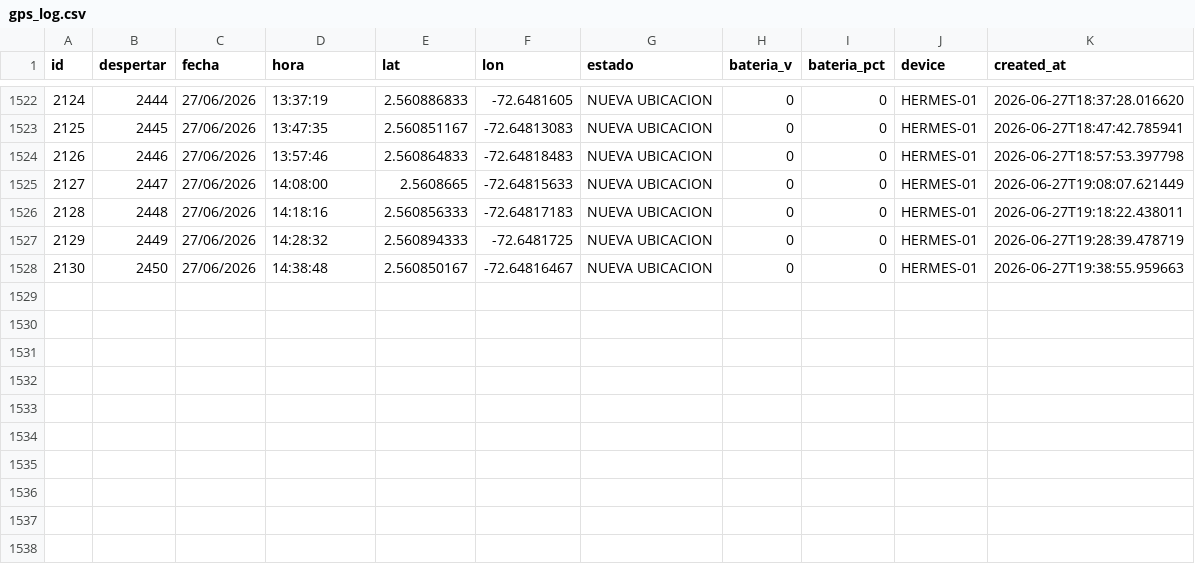
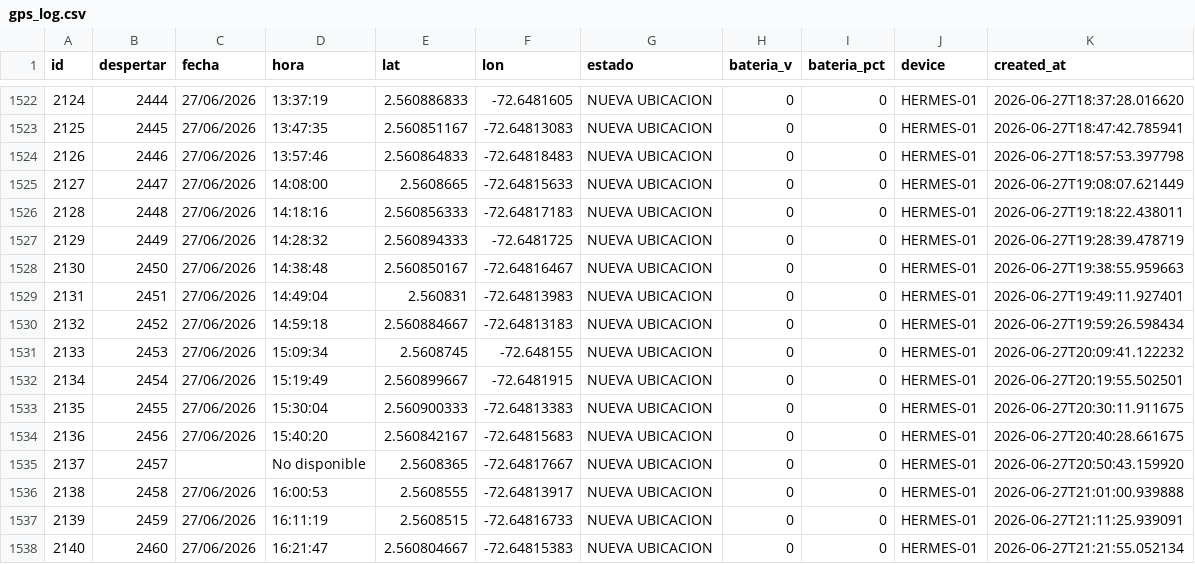
Before and after one commit to jhonlopez38/pruebas, a CSV file: static/files/gps_log.csv, drawn as a sheet; only a part is shown, gaps mark what is left out; the diff names each change by its address in the sheet, - before the commit and + after, or states it on an @@ line.

Commit message:
CSV update

```diff
--- a/static/files/gps_log.csv
+++ b/static/files/gps_log.csv
+row 1529: 2131 | 2451 | 27/06/2026 | 14:49:04 | 2.560831 | -72.64813983 | NUEVA UBICACION | 0 | 0 | HERMES-01 | 2026-06-27T19:49:11.927401
+row 1530: 2132 | 2452 | 27/06/2026 | 14:59:18 | 2.560884667 | -72.64813183 | NUEVA UBICACION | 0 | 0 | HERMES-01 | 2026-06-27T19:59:26.598434
+row 1531: 2133 | 2453 | 27/06/2026 | 15:09:34 | 2.5608745 | -72.648155 | NUEVA UBICACION | 0 | 0 | HERMES-01 | 2026-06-27T20:09:41.122232
+row 1532: 2134 | 2454 | 27/06/2026 | 15:19:49 | 2.560899667 | -72.6481915 | NUEVA UBICACION | 0 | 0 | HERMES-01 | 2026-06-27T20:19:55.502501
+row 1533: 2135 | 2455 | 27/06/2026 | 15:30:04 | 2.560900333 | -72.64813383 | NUEVA UBICACION | 0 | 0 | HERMES-01 | 2026-06-27T20:30:11.911675
+row 1534: 2136 | 2456 | 27/06/2026 | 15:40:20 | 2.560842167 | -72.64815683 | NUEVA UBICACION | 0 | 0 | HERMES-01 | 2026-06-27T20:40:28.661675
+row 1535: 2137 | 2457 |  | No disponible | 2.5608365 | -72.64817667 | NUEVA UBICACION | 0 | 0 | HERMES-01 | 2026-06-27T20:50:43.159920
+row 1536: 2138 | 2458 | 27/06/2026 | 16:00:53 | 2.5608555 | -72.64813917 | NUEVA UBICACION | 0 | 0 | HERMES-01 | 2026-06-27T21:01:00.939888
+row 1537: 2139 | 2459 | 27/06/2026 | 16:11:19 | 2.5608515 | -72.64816733 | NUEVA UBICACION | 0 | 0 | HERMES-01 | 2026-06-27T21:11:25.939091
+row 1538: 2140 | 2460 | 27/06/2026 | 16:21:47 | 2.560804667 | -72.64815383 | NUEVA UBICACION | 0 | 0 | HERMES-01 | 2026-06-27T21:21:55.052134
```
